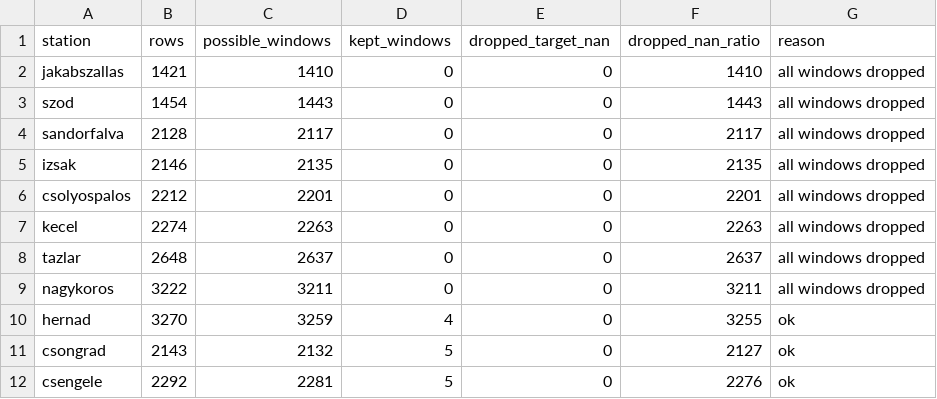
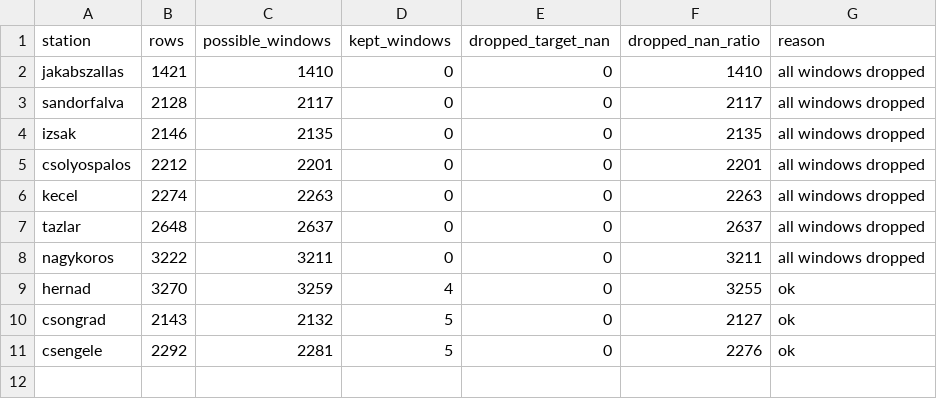
Before and after one commit to Fifike04/Soil_moisture_MM2, a CSV file: outputs/step2/diagnostics.csv, drawn as a sheet.

```diff
--- a/outputs/step2/diagnostics.csv
+++ b/outputs/step2/diagnostics.csv
@@ -2,3 +2,2 @@ station,rows,possible_windows,kept_windows,dropped_target_nan,dropped_nan_ratio,
 jakabszallas,1421,1410,0,0,1410,all windows dropped
-szod,1454,1443,0,0,1443,all windows dropped
 sandorfalva,2128,2117,0,0,2117,all windows dropped
```
Also changed, not shown: outputs/step4/predictions_step4.csv, 8 other files.
